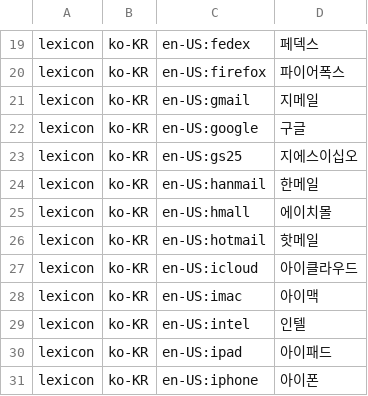
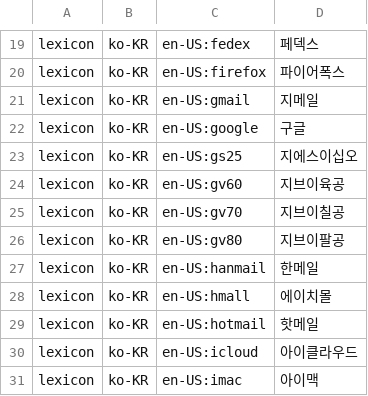
Before and after one commit to hunydev/tts-text-frontend, a TSV file: resources/languages/ko-KR/lexicon/brands/default.tsv, drawn as a sheet; only a part is shown, gaps mark what is left out; the shorter side is filled out with more unchanged rows.

```diff
--- a/resources/languages/ko-KR/lexicon/brands/default.tsv
+++ b/resources/languages/ko-KR/lexicon/brands/default.tsv
@@ -23,2 +23,5 @@ lexicon	ko-KR	en-US:google	구글
 lexicon	ko-KR	en-US:gs25	지에스이십오
+lexicon	ko-KR	en-US:gv60	지브이육공
+lexicon	ko-KR	en-US:gv70	지브이칠공
+lexicon	ko-KR	en-US:gv80	지브이팔공
 lexicon	ko-KR	en-US:hanmail	한메일
```
Also changed, not shown: resources/languages/ko-KR/rules/speech.tsv, 32 other files.
